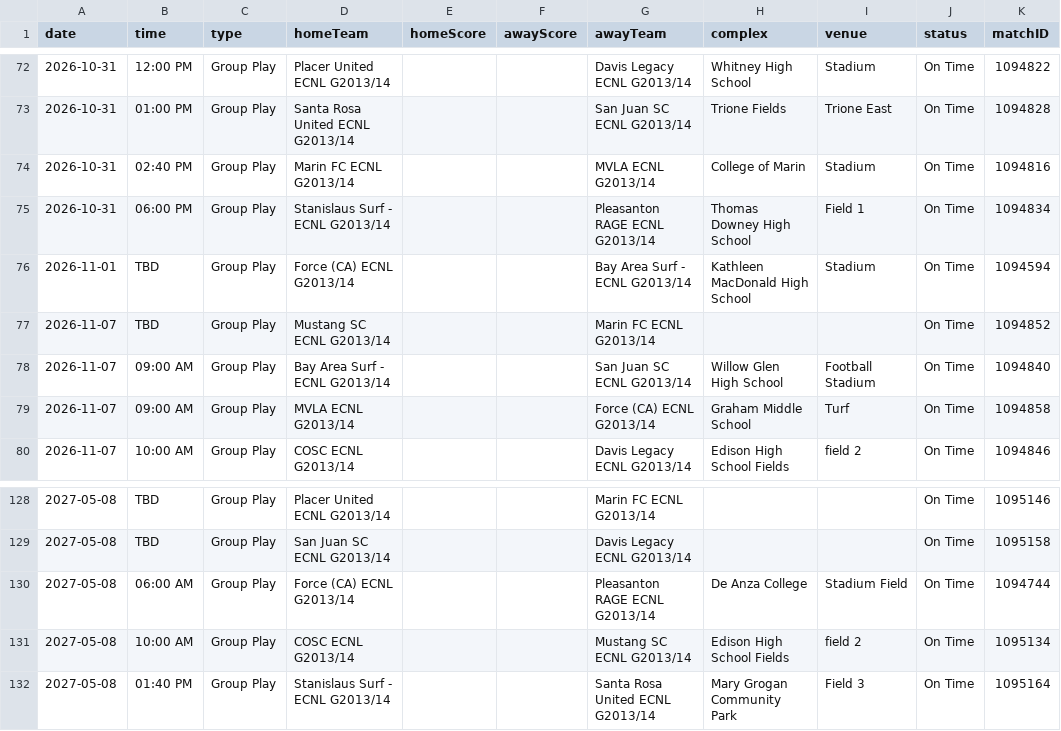
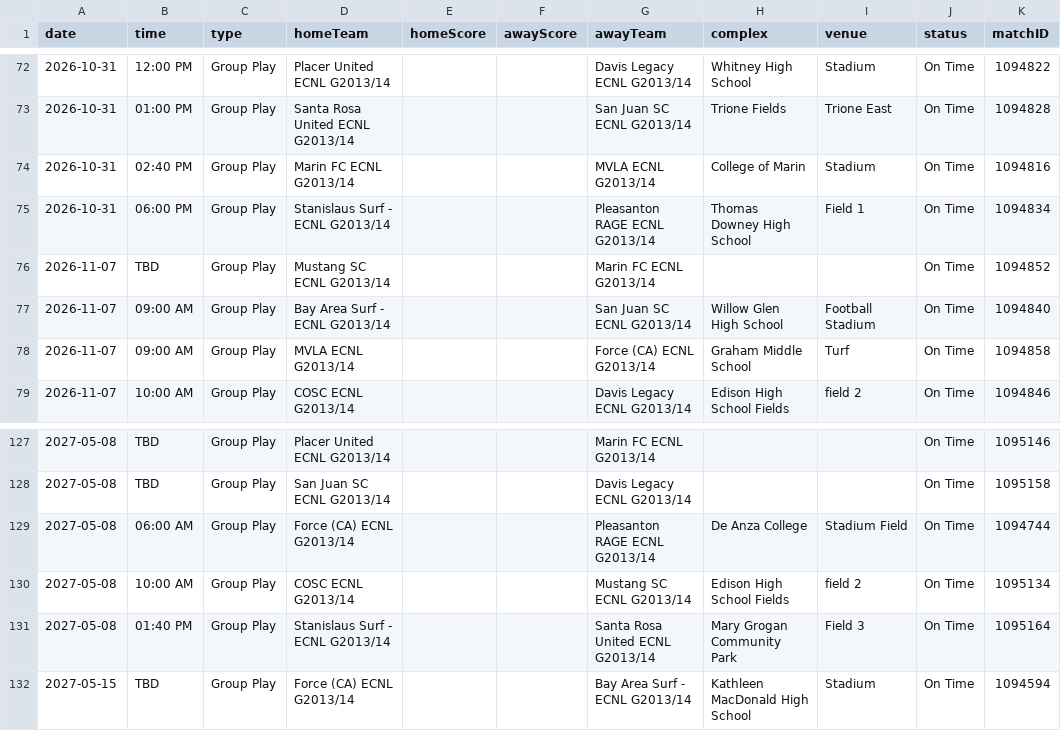
Before and after one commit to NextOneTwoLabs/ecnl-dashboard, a CSV file: export/2026-27/NorCal/GU13-ECNL.schedule.csv, drawn as a sheet; only a part is shown, gaps mark what is left out.

```diff
--- a/export/2026-27/NorCal/GU13-ECNL.schedule.csv
+++ b/export/2026-27/NorCal/GU13-ECNL.schedule.csv
@@ -75,3 +75,2 @@ date,time,type,homeTeam,homeScore,awayScore,awayTeam,complex,venue,status,matchI
 2026-10-31,06:00 PM,Group Play,Stanislaus Surf - ECNL G2013/14,,,Pleasanton RAGE ECNL G2013/14,Thomas Downey High School,Field 1,On Time,1094834
-2026-11-01,TBD,Group Play,Force (CA) ECNL G2013/14,,,Bay Area Surf - ECNL G2013/14,Kathleen MacDonald High School,Stadium,On Time,1094594
 2026-11-07,TBD,Group Play,Mustang SC ECNL G2013/14,,,Marin FC ECNL G2013/14,,,On Time,1094852
@@ -132 +131,2 @@ date,time,type,homeTeam,homeScore,awayScore,awayTeam,complex,venue,status,matchI
 2027-05-08,01:40 PM,Group Play,Stanislaus Surf - ECNL G2013/14,,,Santa Rosa United ECNL G2013/14,Mary Grogan Community Park,Field 3,On Time,1095164
+2027-05-15,TBD,Group Play,Force (CA) ECNL G2013/14,,,Bay Area Surf - ECNL G2013/14,Kathleen MacDonald High School,Stadium,On Time,1094594
```
Also changed, not shown: export/2026-27/NorCal/GU16-ECNL.schedule.csv, export/2026-27/Southeast/GU13-ECNL.schedule.csv, 16 other files.
